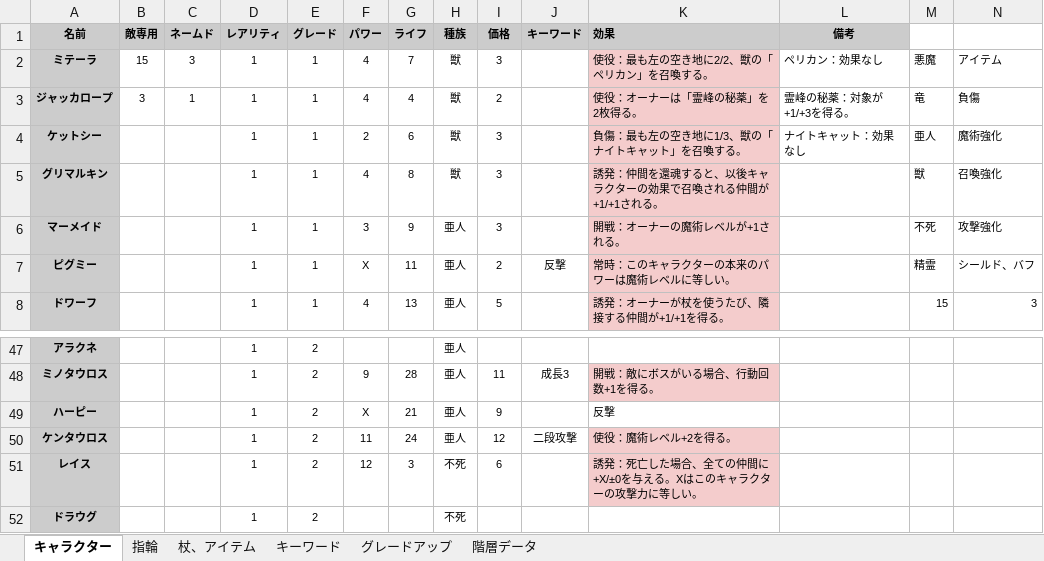
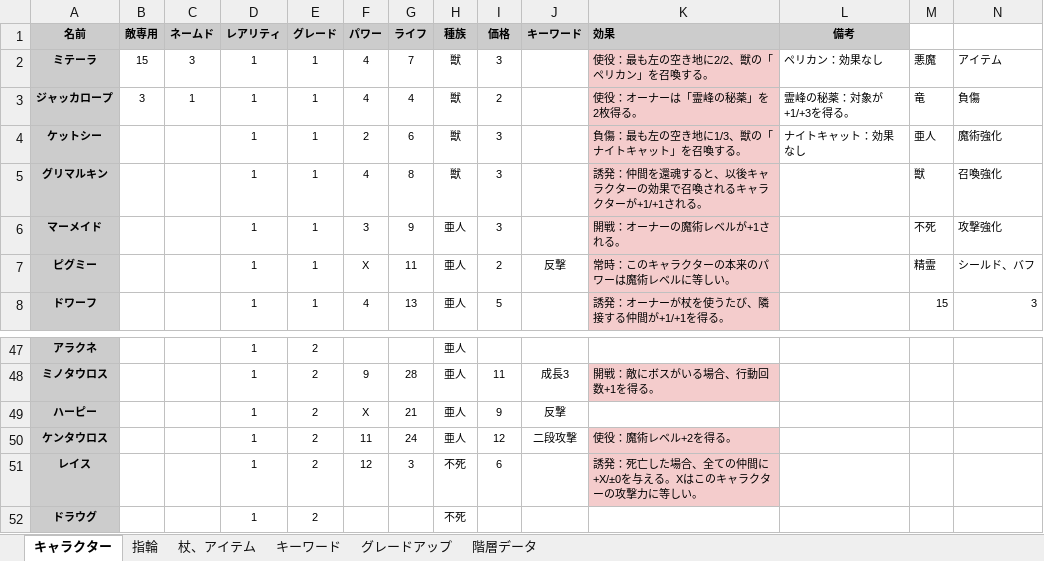
Before and after one commit to Yuki-fa/Vesselbound, an Excel workbook: js/Vesselbound_data.xlsx, sheet キャラクター, drawn as a sheet; only a part is shown, gaps mark what is left out; values as stored, in another font and other column widths than the file's, no borders; charts and pictures not drawn; the diff names each change by its address in the sheet, - before the commit and + after, or states it on an @@ line.

```diff
--- a/js/Vesselbound_data.xlsx (sheet キャラクター)
+++ b/js/Vesselbound_data.xlsx (sheet キャラクター)
-K5 (効果): 誘発：仲間を還魂すると、以後キャラクターの効果で召喚される仲間が+1/+1される。
+K5 (効果): 誘発：仲間を還魂すると、以後キャラクターの効果で召喚されるキャラクターが+1/+1される。
-J49 (キーワード): (empty)
+J49 (キーワード): 反撃
-K49 (効果): 反撃
+K49 (効果): (empty)
```
Also changed, not shown: sheet グレードアップ, sheet 指輪, 10 other files.
